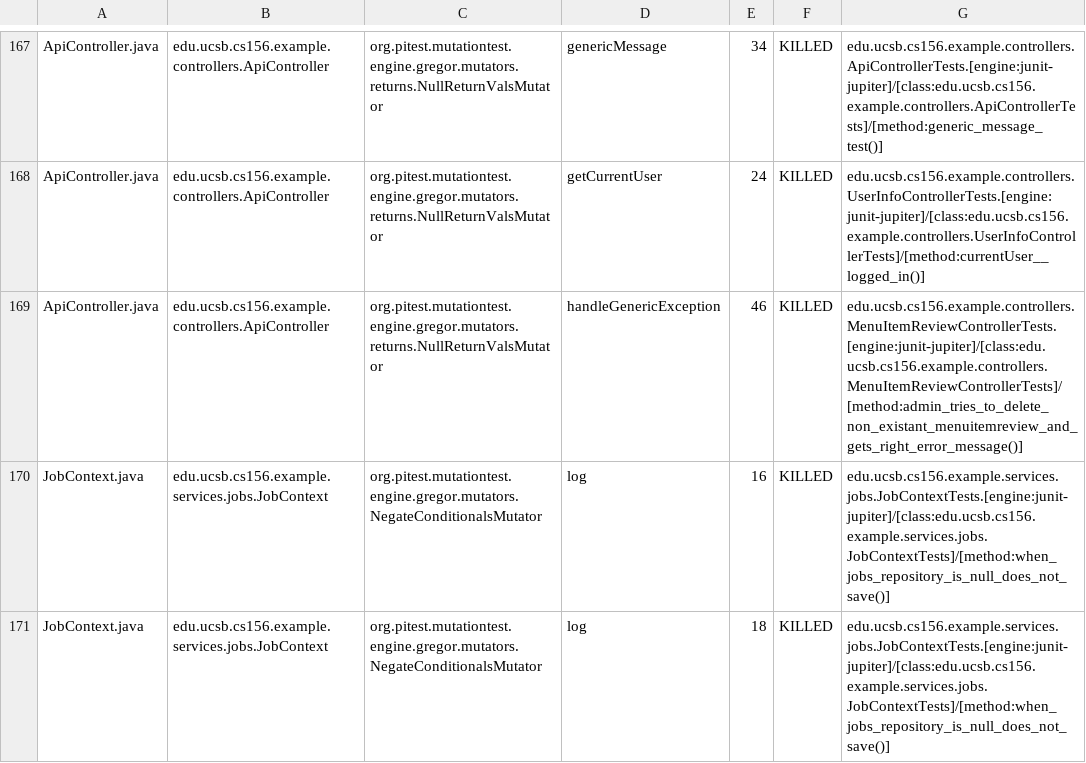
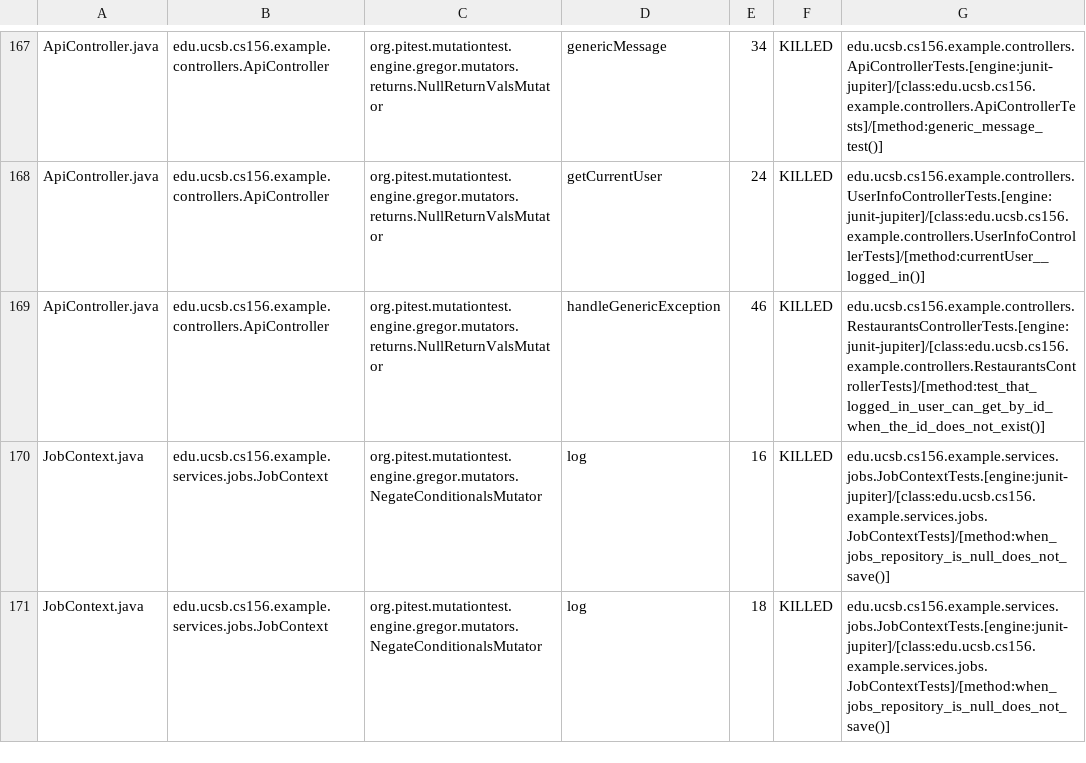
Before and after one commit to ucsb-cs156-s26/team01-s26-05, a CSV file: prs/71/pitest/mutations.csv, drawn as a sheet; only a part is shown, gaps mark what is left out.

Commit message:
Deploying to gh-pages from @ ucsb-cs156-s26/team01-s26-05@b2781e5bfdfa6464ccbf1f5fec779b910a08bf2d 🚀

```diff
--- a/prs/71/pitest/mutations.csv
+++ b/prs/71/pitest/mutations.csv
@@ -168,3 +168,3 @@ ApiController.java,edu.ucsb.cs156.example.controllers.ApiController,org.pitest.m
 ApiController.java,edu.ucsb.cs156.example.controllers.ApiController,org.pitest.mutationtest.engine.gregor.mutators.returns.NullReturnValsMutator,getCurrentUser,24,KILLED,edu.ucsb.cs156.example.controllers.UserInfoControllerTests.[engine:junit-jupiter]/[class:edu.ucsb.cs156.example.controllers.UserInfoControllerTests]/[method:currentUser__logged_in()]
-ApiController.java,edu.ucsb.cs156.example.controllers.ApiController,org.pitest.mutationtest.engine.gregor.mutators.returns.NullReturnValsMutator,handleGenericException,46,KILLED,edu.ucsb.cs156.example.controllers.MenuItemReviewControllerTests.[engine:junit-jupiter]/[class:edu.ucsb.cs156.example.controllers.MenuItemReviewControllerTests]/[method:admin_tries_to_delete_non_existant_menuitemreview_and_gets_right_error_message()]
+ApiController.java,edu.ucsb.cs156.example.controllers.ApiController,org.pitest.mutationtest.engine.gregor.mutators.returns.NullReturnValsMutator,handleGenericException,46,KILLED,edu.ucsb.cs156.example.controllers.RestaurantsControllerTests.[engine:junit-jupiter]/[class:edu.ucsb.cs156.example.controllers.RestaurantsControllerTests]/[method:test_that_logged_in_user_can_get_by_id_when_the_id_does_not_exist()]
 JobContext.java,edu.ucsb.cs156.example.services.jobs.JobContext,org.pitest.mutationtest.engine.gregor.mutators.NegateConditionalsMutator,log,16,KILLED,edu.ucsb.cs156.example.services.jobs.JobContextTests.[engine:junit-jupiter]/[class:edu.ucsb.cs156.example.services.jobs.JobContextTests]/[method:when_jobs_repository_is_null_does_not_save()]
```
Also changed, not shown: 22 other files.
